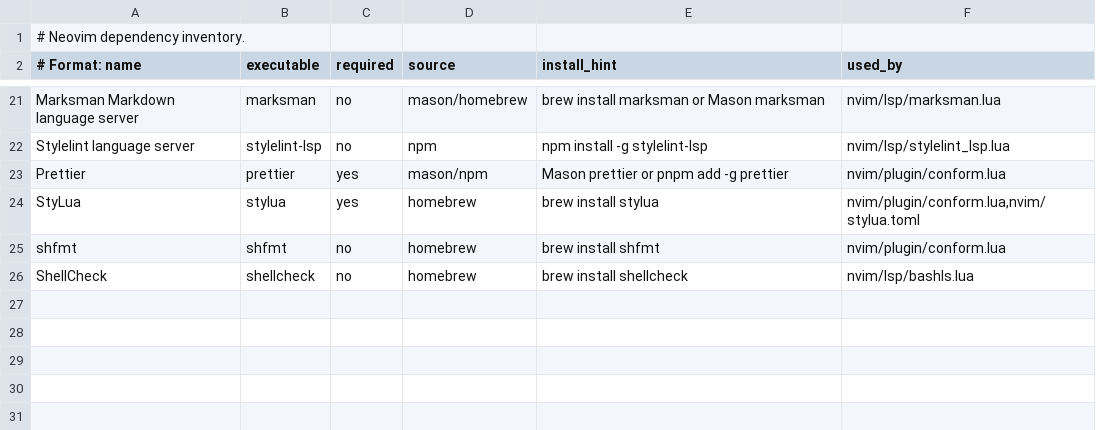
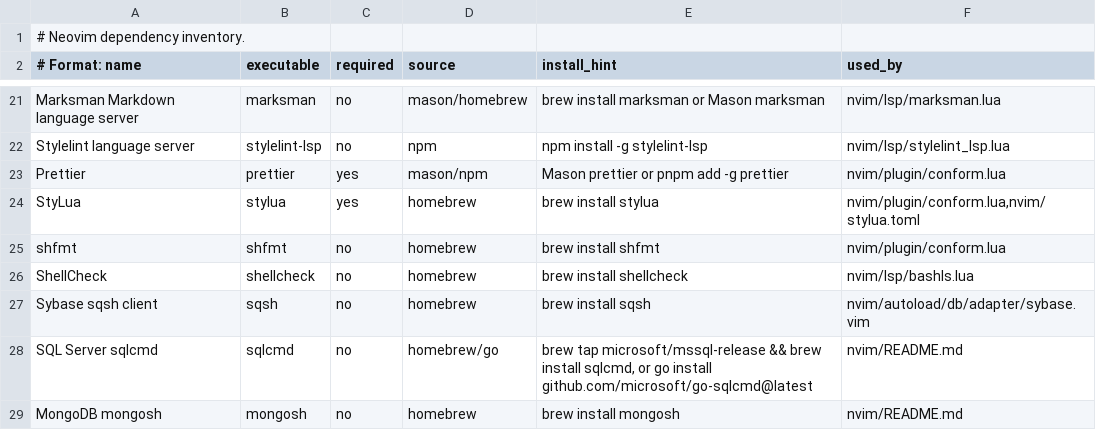
Before and after one commit to aogallo/dotfiles, a TSV file: nvim/dependencies.tsv, drawn as a sheet; only a part is shown, gaps mark what is left out.

Commit message:
chore(nvim): pin dadbod stack deps and example registry

```diff
--- a/nvim/dependencies.tsv
+++ b/nvim/dependencies.tsv
@@ -26 +26,4 @@ shfmt|shfmt|no|homebrew|brew install shfmt|nvim/plugin/conform.lua
 ShellCheck|shellcheck|no|homebrew|brew install shellcheck|nvim/lsp/bashls.lua
+Sybase sqsh client|sqsh|no|homebrew|brew install sqsh|nvim/autoload/db/adapter/sybase.vim
+SQL Server sqlcmd|sqlcmd|no|homebrew/go|brew tap microsoft/mssql-release && brew install sqlcmd, or go install github.com/microsoft/go-sqlcmd@latest|nvim/README.md
+MongoDB mongosh|mongosh|no|homebrew|brew install mongosh|nvim/README.md
```
Also changed, not shown: 3 other files.
